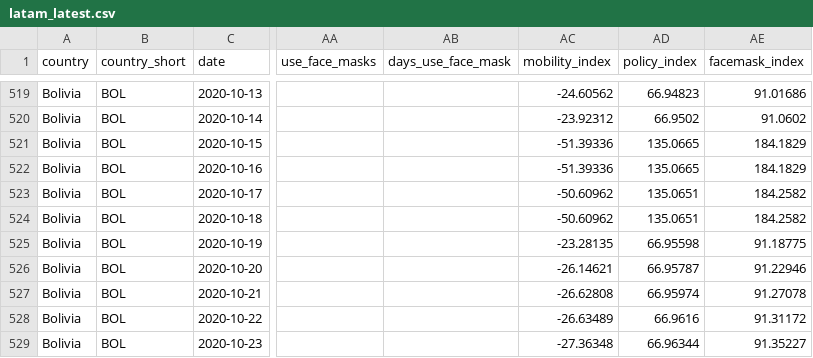
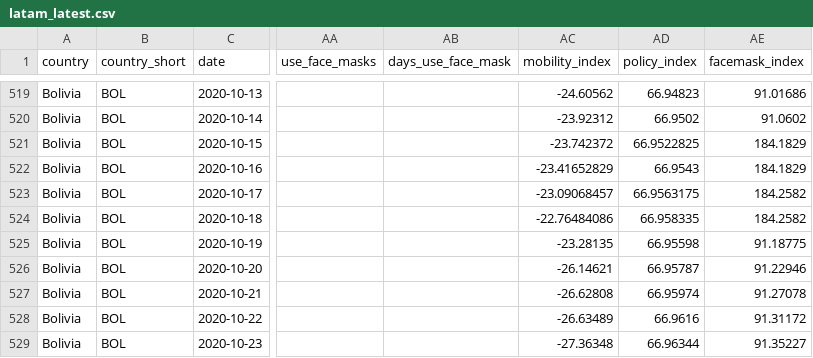
Before and after one commit to lennymd/covidGraphics, a CSV file: data/latam_latest.csv, drawn as a sheet; only a part is shown, gaps mark what is left out; the diff names each change by its address in the sheet, - before the commit and + after, or states it on an @@ line.

Commit message:
Add files via upload

```diff
--- a/data/latam_latest.csv
+++ b/data/latam_latest.csv
-AC521 (mobility_index): -51.39336
+AC521 (mobility_index): -23.742372
-AD521 (policy_index): 135.0665
+AD521 (policy_index): 66.9522825
-AC522 (mobility_index): -51.39336
+AC522 (mobility_index): -23.41652829
-AD522 (policy_index): 135.0665
+AD522 (policy_index): 66.9543
-AC523 (mobility_index): -50.60962
+AC523 (mobility_index): -23.09068457
-AD523 (policy_index): 135.0651
+AD523 (policy_index): 66.9563175
-AC524 (mobility_index): -50.60962
+AC524 (mobility_index): -22.76484086
-AD524 (policy_index): 135.0651
+AD524 (policy_index): 66.958335
```
